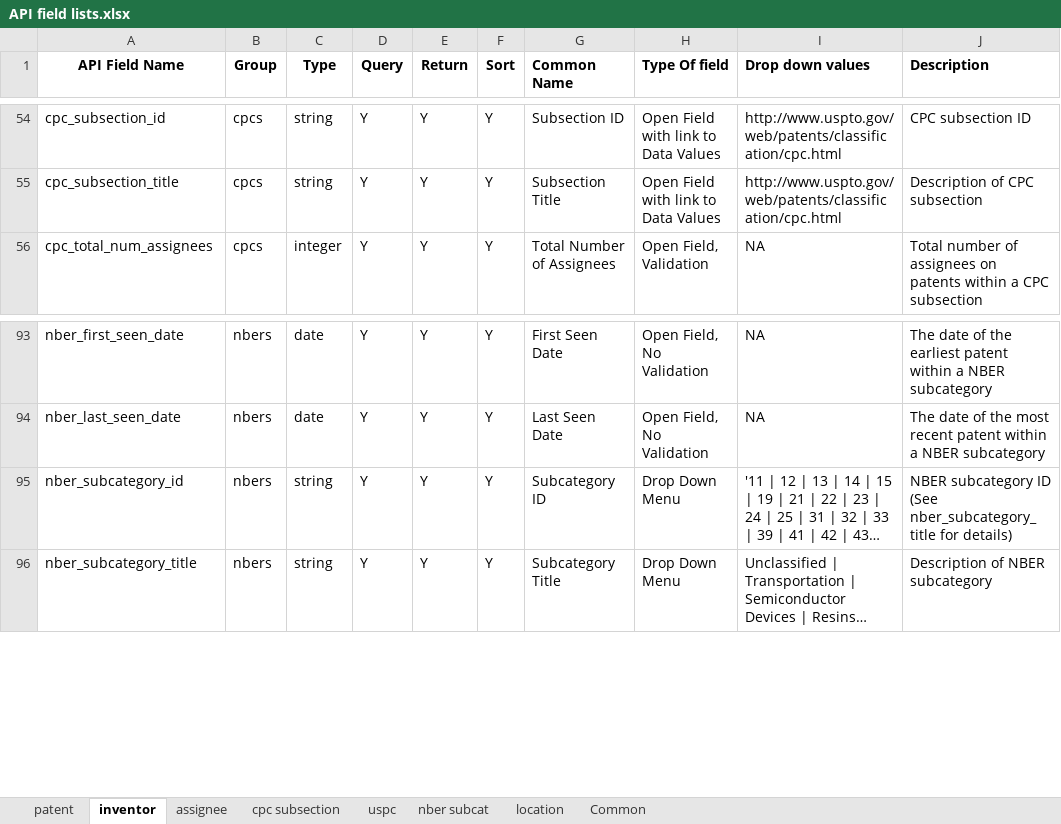
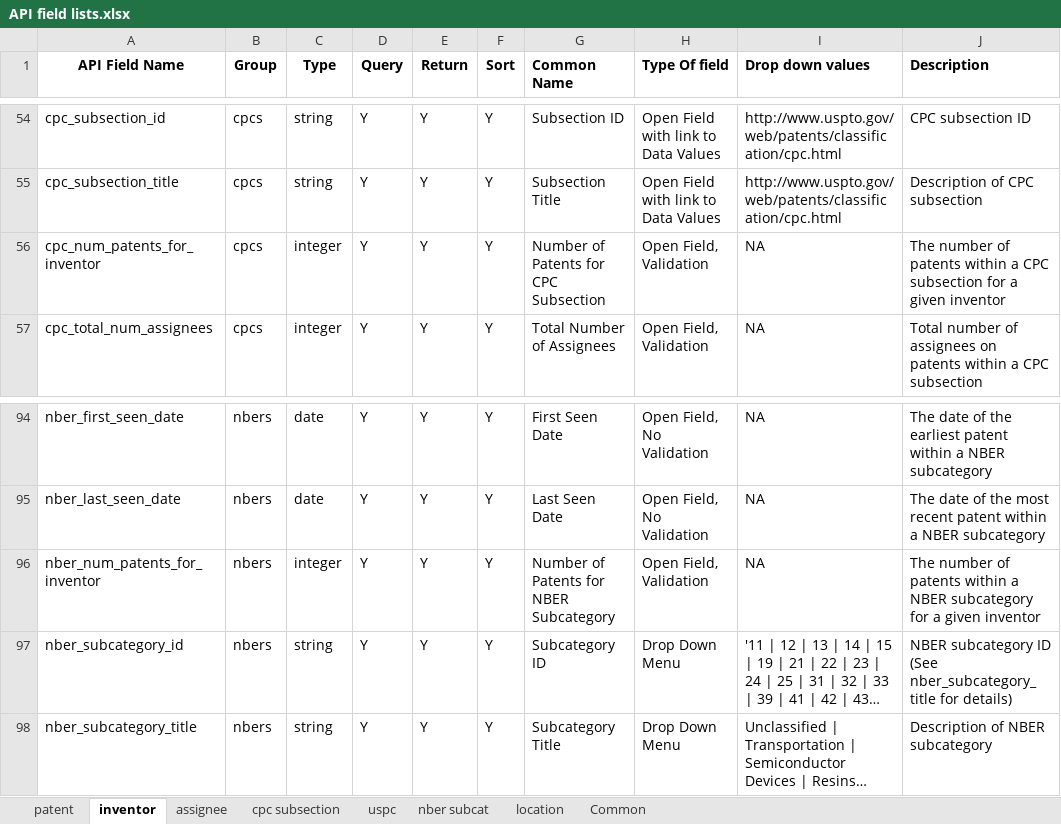
Before and after one commit to PatentsView/PatentsView-API, an Excel workbook: querymodule/doc/API field lists.xlsx, sheet inventor, drawn as a sheet; only a part is shown, gaps mark what is left out; long unchanged cells end in …; values as stored, in another font and other column widths than the file's, no borders; the diff names each change by its address in the sheet, - before the commit and + after, or states it on an @@ line.

Commit message:
Update doc - new fields

```diff
--- a/querymodule/doc/API field lists.xlsx (sheet inventor)
+++ b/querymodule/doc/API field lists.xlsx (sheet inventor)
+row 56: cpc_num_patents_for_inventor | cpcs | integer | Y | Y | Y | Number of Patents for CPC Subsection | Open Field, Validation | NA | The number of patents within a CPC subsection for a given inventor
+row 96: nber_num_patents_for_inventor | nbers | integer | Y | Y | Y | Number of Patents for NBER Subcategory | Open Field, Validation | NA | The number of patents within a NBER subcategory for a given inventor
```
Also changed, not shown: sheet Common, sheet assignee, sheet cpc subsection, formulas that keep their value.
